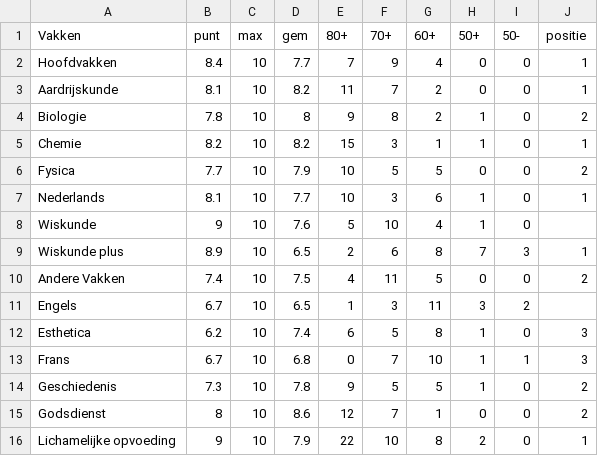
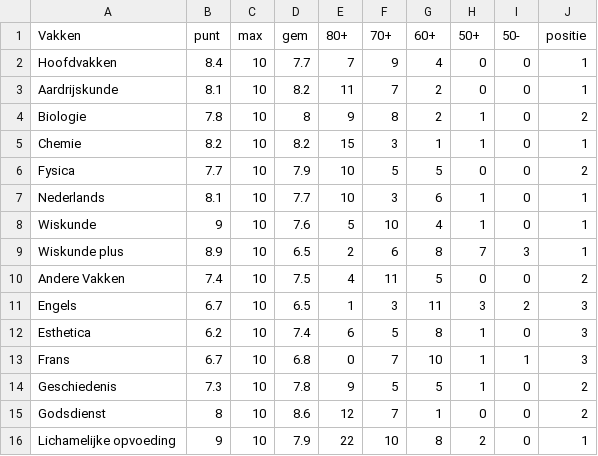
Before and after one commit to xtofl/punten, a TSV file: rapport4.tsv, drawn as a sheet.

Commit message:
fix foute data

```diff
--- a/rapport4.tsv
+++ b/rapport4.tsv
@@ -7,6 +7,6 @@ Fysica	7.7	10	7.9	10	5	5	0	0	2
 Nederlands	8.1	10	7.7	10	3	6	1	0	1
-Wiskunde	9	10	7.6	5	10	4	1	0
+Wiskunde	9	10	7.6	5	10	4	1	0	1
 Wiskunde plus	8.9	10	6.5	2	6	8	7	3	1
 Andere Vakken	7.4	10	7.5	4	11	5	0	0	2
-Engels	6.7	10	6.5	1	3	11	3	2
+Engels	6.7	10	6.5	1	3	11	3	2	3
 Esthetica	6.2	10	7.4	6	5	8	1	0	3
```
